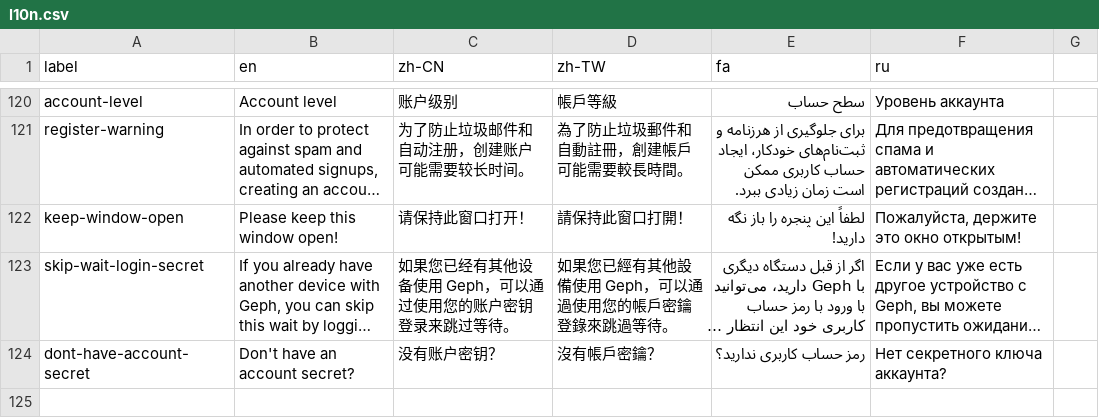
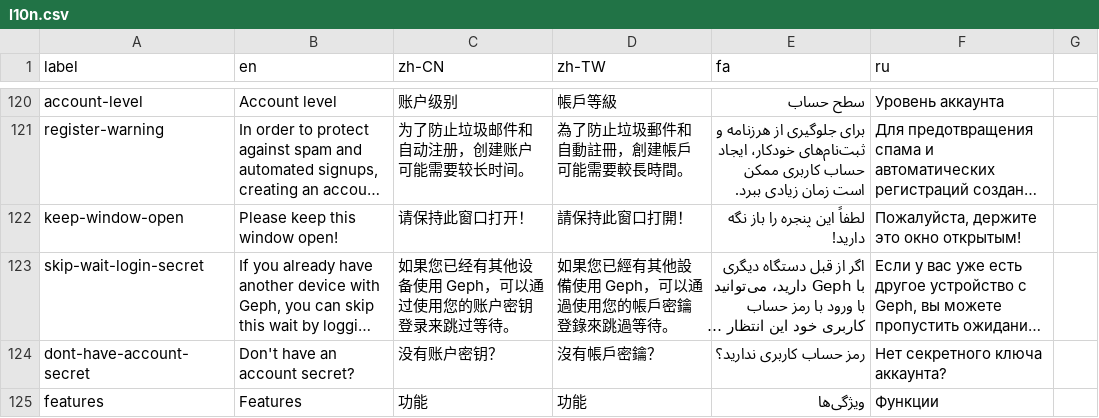
Before and after one commit to geph-official/gephgui, a CSV file: src/lib/l10n.csv, drawn as a sheet; only a part is shown, gaps mark what is left out; long unchanged cells end in …; the diff names each change by its address in the sheet, - before the commit and + after, or states it on an @@ line.

```diff
--- a/src/lib/l10n.csv
+++ b/src/lib/l10n.csv
+row 125: features | Features | 功能 | 功能 | ویژگی‌ها | Функции
```
Also changed, not shown: 5 other files.
